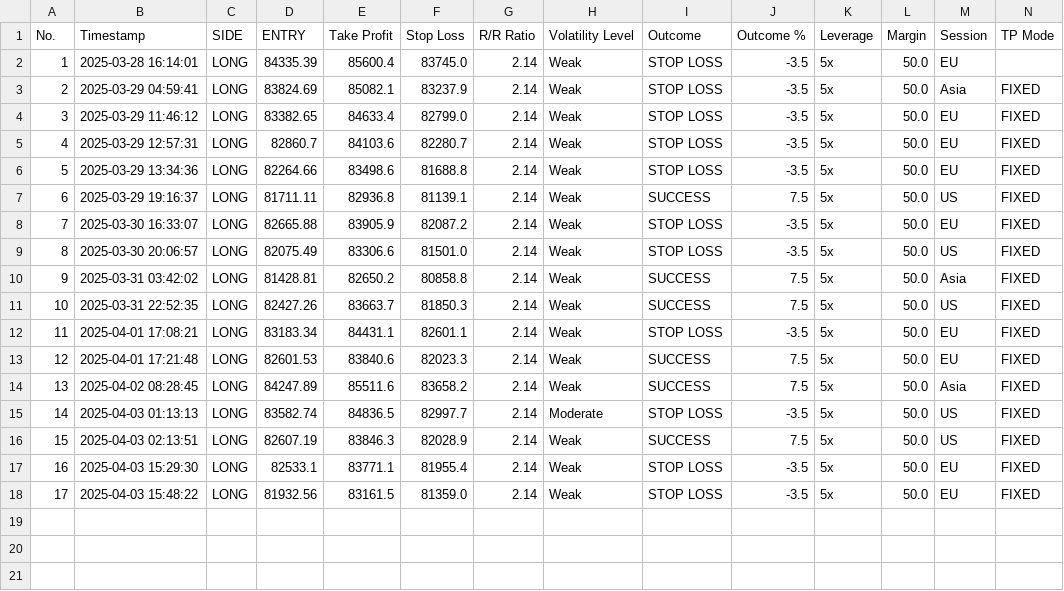
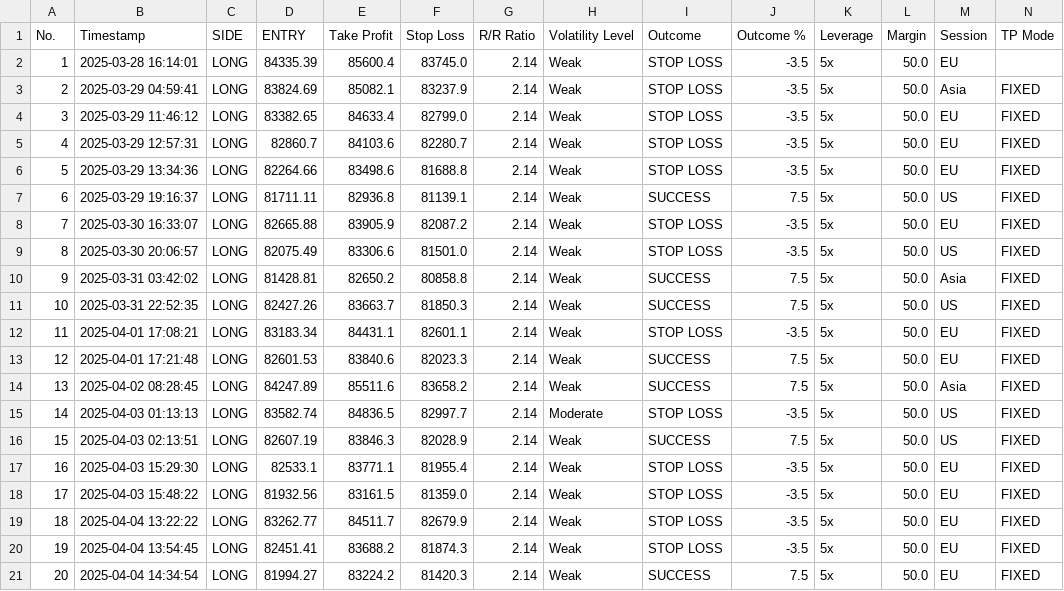
Before and after one commit to spirosrap/crypto-finance, a CSV file: automated_trades.csv, drawn as a sheet; only a part is shown; rows hold the shown columns only; the diff names each change by its address in the sheet, - before the commit and + after, or states it on an @@ line.

Commit message:
update log of trades

```diff
--- a/automated_trades.csv
+++ b/automated_trades.csv
+row 19: 18 | 2025-04-04 13:22:22 | LONG | 83262.77 | 84511.7 | 82679.9 | 2.14 | Weak | STOP LOSS | -3.5 | 5x | 50.0 | EU | FIXED
+row 20: 19 | 2025-04-04 13:54:45 | LONG | 82451.41 | 83688.2 | 81874.3 | 2.14 | Weak | STOP LOSS | -3.5 | 5x | 50.0 | EU | FIXED
+row 21: 20 | 2025-04-04 14:34:54 | LONG | 81994.27 | 83224.2 | 81420.3 | 2.14 | Weak | SUCCESS | 7.5 | 5x | 50.0 | EU | FIXED
```
